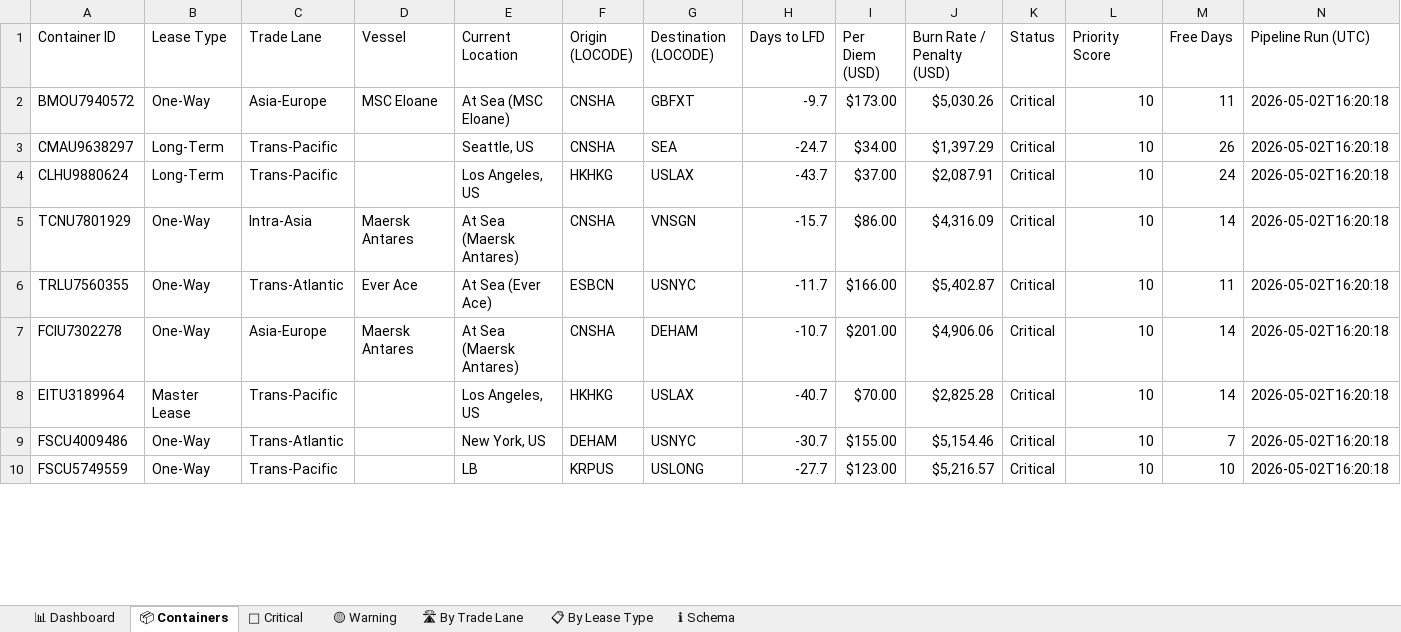
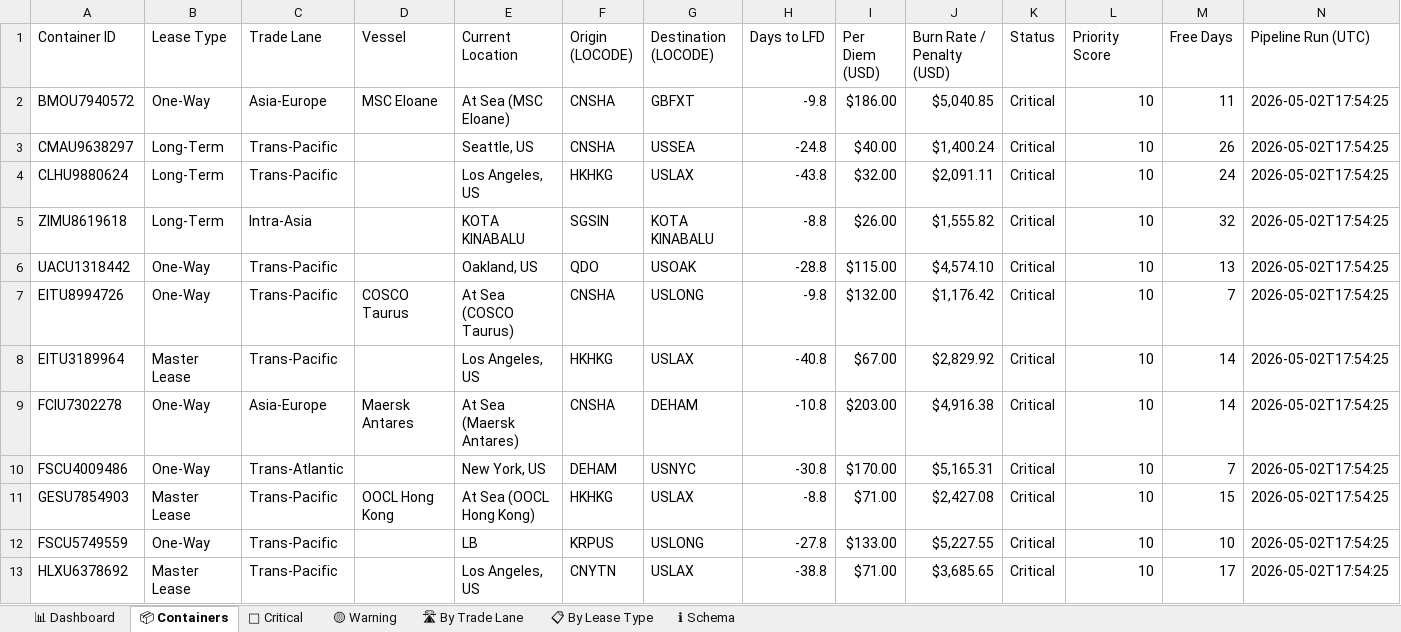
Before and after one commit to rahulmistry18/Reposea_container_optimizer, an Excel workbook: data/exports/reposea_report.xlsx, sheet 📦 Containers, drawn as a sheet; only a part is shown; values as stored, in another font and other column widths than the file's, no cell formats; table styles not drawn; removed rows and columns are numbered as before the commit, all else as after; the diff covers the shown part only; the diff names each change by its address in the sheet, - before the commit and + after, or states it on an @@ line.

Commit message:
chore(data): pipeline run 2026-05-02T09:54:26Z [skip ci]

```diff
--- a/data/exports/reposea_report.xlsx (sheet 📦 Containers)
+++ b/data/exports/reposea_report.xlsx (sheet 📦 Containers)
-H2 (Days to LFD): -9.7
+H2 (Days to LFD): -9.8
-I2 (Per Diem (USD)): $173.00
+I2 (Per Diem (USD)): $186.00
-J2 (Burn Rate / Penalty (USD)): $5,030.26
+J2 (Burn Rate / Penalty (USD)): $5,040.85
-N2:N4 (Pipeline Run (UTC)): 2026-05-02T16:20:18
+N2:N4 (Pipeline Run (UTC)): 2026-05-02T17:54:25
-G3 (Destination (LOCODE)): SEA
+G3 (Destination (LOCODE)): USSEA
-H3 (Days to LFD): -24.7
+H3 (Days to LFD): -24.8
-I3 (Per Diem (USD)): $34.00
+I3 (Per Diem (USD)): $40.00
-J3 (Burn Rate / Penalty (USD)): $1,397.29
+J3 (Burn Rate / Penalty (USD)): $1,400.24
-H4 (Days to LFD): -43.7
+H4 (Days to LFD): -43.8
-I4 (Per Diem (USD)): $37.00
+I4 (Per Diem (USD)): $32.00
-J4 (Burn Rate / Penalty (USD)): $2,087.91
+J4 (Burn Rate / Penalty (USD)): $2,091.11
-row 5: TCNU7801929 | One-Way | Intra-Asia | Maersk Antares | At Sea (Maersk Antares) | CNSHA | VNSGN | -15.7 | $86.00 | $4,316.09 | Critical | 10 | 14 | 2026-05-02T16:20:18
-row 6: TRLU7560355 | One-Way | Trans-Atlantic | Ever Ace | At Sea (Ever Ace) | ESBCN | USNYC | -11.7 | $166.00 | $5,402.87 | Critical | 10 | 11 | 2026-05-02T16:20:18
+row 5: ZIMU8619618 | Long-Term | Intra-Asia |  | KOTA KINABALU | SGSIN | KOTA KINABALU | -8.8 | $26.00 | $1,555.82 | Critical | 10 | 32 | 2026-05-02T17:54:25
+row 6: UACU1318442 | One-Way | Trans-Pacific |  | Oakland, US | QDO | USOAK | -28.8 | $115.00 | $4,574.10 | Critical | 10 | 13 | 2026-05-02T17:54:25
+row 7: EITU8994726 | One-Way | Trans-Pacific | COSCO Taurus | At Sea (COSCO Taurus) | CNSHA | USLONG | -9.8 | $132.00 | $1,176.42 | Critical | 10 | 7 | 2026-05-02T17:54:25
+row 8: EITU3189964 | Master Lease | Trans-Pacific |  | Los Angeles, US | HKHKG | USLAX | -40.8 | $67.00 | $2,829.92 | Critical | 10 | 14 | 2026-05-02T17:54:25
-H9 (Days to LFD): -10.7
+H9 (Days to LFD): -10.8
-I9 (Per Diem (USD)): $201.00
+I9 (Per Diem (USD)): $203.00
-J9 (Burn Rate / Penalty (USD)): $4,906.06
+J9 (Burn Rate / Penalty (USD)): $4,916.38
-N9 (Pipeline Run (UTC)): 2026-05-02T16:20:18
+N9 (Pipeline Run (UTC)): 2026-05-02T17:54:25
-row 8: EITU3189964 | Master Lease | Trans-Pacific |  | Los Angeles, US | HKHKG | USLAX | -40.7 | $70.00 | $2,825.28 | Critical | 10 | 14 | 2026-05-02T16:20:18
-H10 (Days to LFD): -30.7
+H10 (Days to LFD): -30.8
-I10 (Per Diem (USD)): $155.00
+I10 (Per Diem (USD)): $170.00
-J10 (Burn Rate / Penalty (USD)): $5,154.46
+J10 (Burn Rate / Penalty (USD)): $5,165.31
-N10 (Pipeline Run (UTC)): 2026-05-02T16:20:18
+N10 (Pipeline Run (UTC)): 2026-05-02T17:54:25
+row 11: GESU7854903 | Master Lease | Trans-Pacific | OOCL Hong Kong | At Sea (OOCL Hong Kong) | HKHKG | USLAX | -8.8 | $71.00 | $2,427.08 | Critical | 10 | 15 | 2026-05-02T17:54:25
-H12 (Days to LFD): -27.7
+H12 (Days to LFD): -27.8
-I12 (Per Diem (USD)): $123.00
+I12 (Per Diem (USD)): $133.00
-J12 (Burn Rate / Penalty (USD)): $5,216.57
+J12 (Burn Rate / Penalty (USD)): $5,227.55
-N12 (Pipeline Run (UTC)): 2026-05-02T16:20:18
+N12 (Pipeline Run (UTC)): 2026-05-02T17:54:25
+row 13: HLXU6378692 | Master Lease | Trans-Pacific |  | Los Angeles, US | CNYTN | USLAX | -38.8 | $71.00 | $3,685.65 | Critical | 10 | 17 | 2026-05-02T17:54:25
```
Also changed, not shown: 10 added rows, 13 removed rows and 51 edited cells elsewhere in this sheet, sheet 🔴 Critical, sheet 🛣 By Trade Lane, sheet 📊 Dashboard, sheet 🟡 Warning, sheet 📋 By Lease Type, cell formats, 7 other files.
